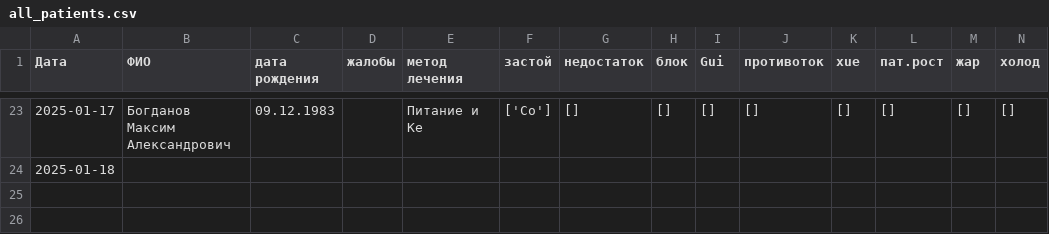
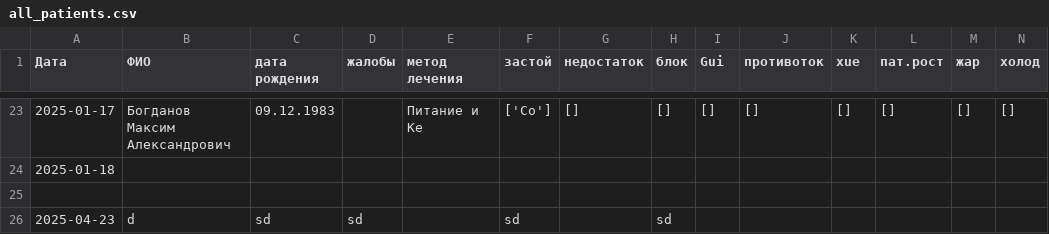
Before and after one commit to Sonnenbergenfluganschluss/KKM, a CSV file: patients/all_patients.csv, drawn as a sheet; only a part is shown, gaps mark what is left out; rows hold the shown columns only; the diff names each change by its address in the sheet, - before the commit and + after, or states it on an @@ line.

```diff
--- a/patients/all_patients.csv
+++ b/patients/all_patients.csv
+row 25: (empty)
+row 26: 2025-04-23 | d | sd | sd |  | sd |  | sd
```
Also changed, not shown: patients/patients.csv, 2 other files.
